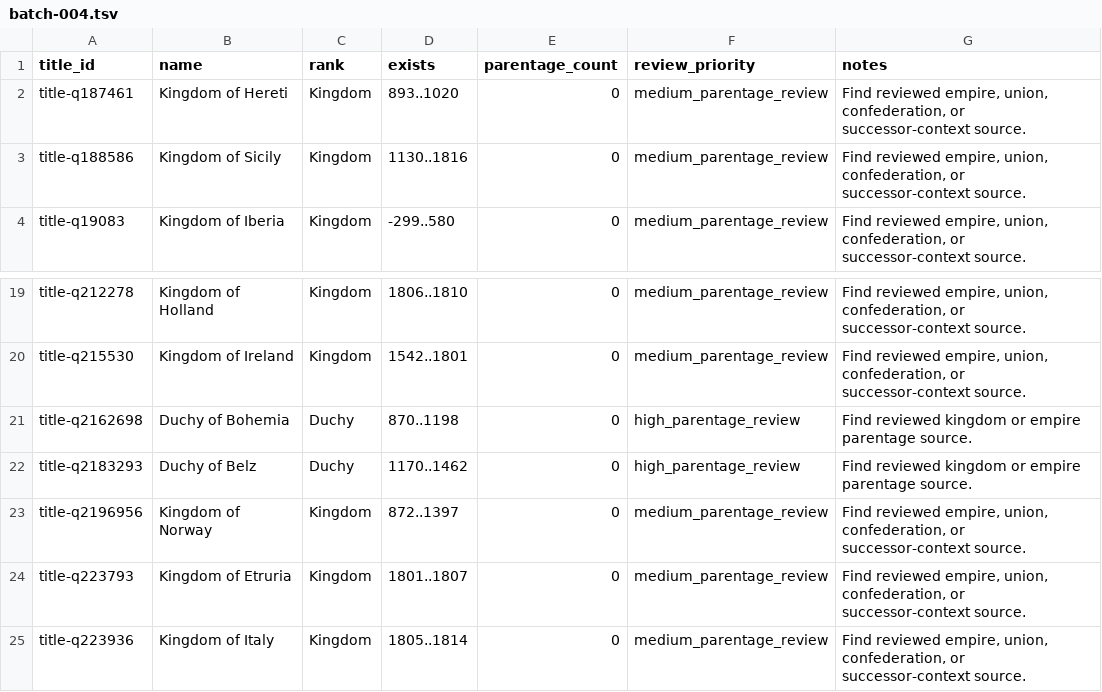
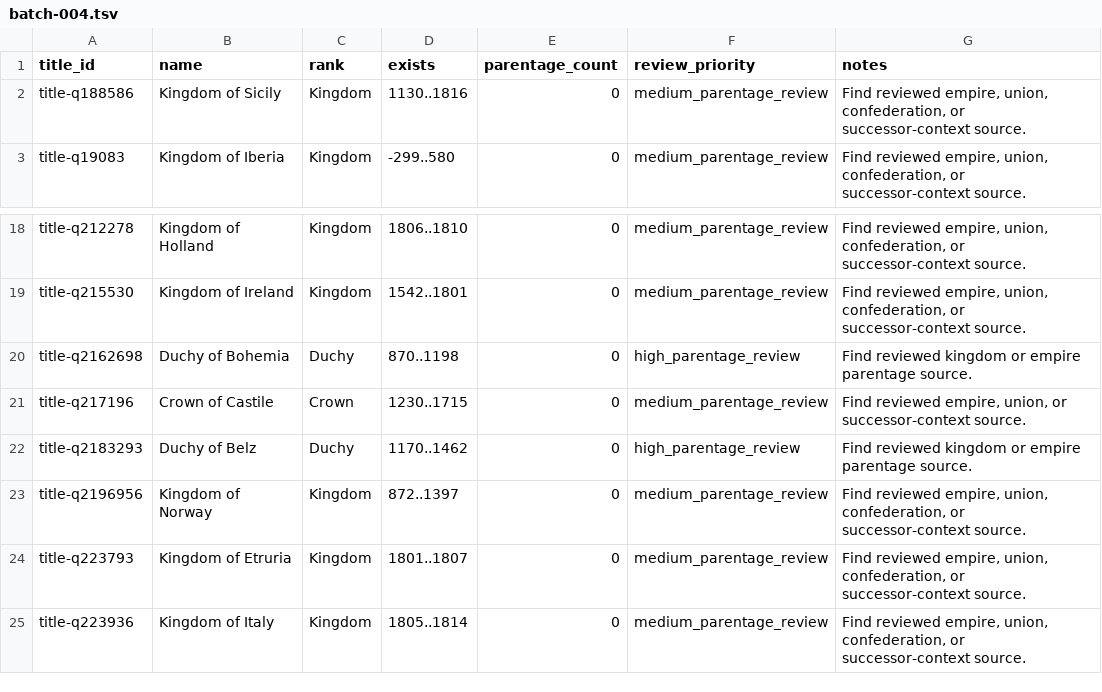
Before and after one commit to giodl73-repo/DUCHY, a TSV file: data/staging/parentage-gap-shards/batch-004.tsv, drawn as a sheet; only a part is shown, gaps mark what is left out; removed rows and columns are numbered as before the commit, all else as after; the diff names each change by its address in the sheet, - before the commit and + after, or states it on an @@ line.

```diff
--- a/data/staging/parentage-gap-shards/batch-004.tsv
+++ b/data/staging/parentage-gap-shards/batch-004.tsv
-row 2: title-q187461 | Kingdom of Hereti | Kingdom | 893..1020 | 0 | medium_parentage_review | Find reviewed empire, union, confederation, or successor-context source.
+row 21: title-q217196 | Crown of Castile | Crown | 1230..1715 | 0 | medium_parentage_review | Find reviewed empire, union, or successor-context source.
```
Also changed, not shown: data/staging/parentage-gap-shards/batch-001.tsv, data/staging/parentage-gap-shards/batch-002.tsv, 27 other files.
